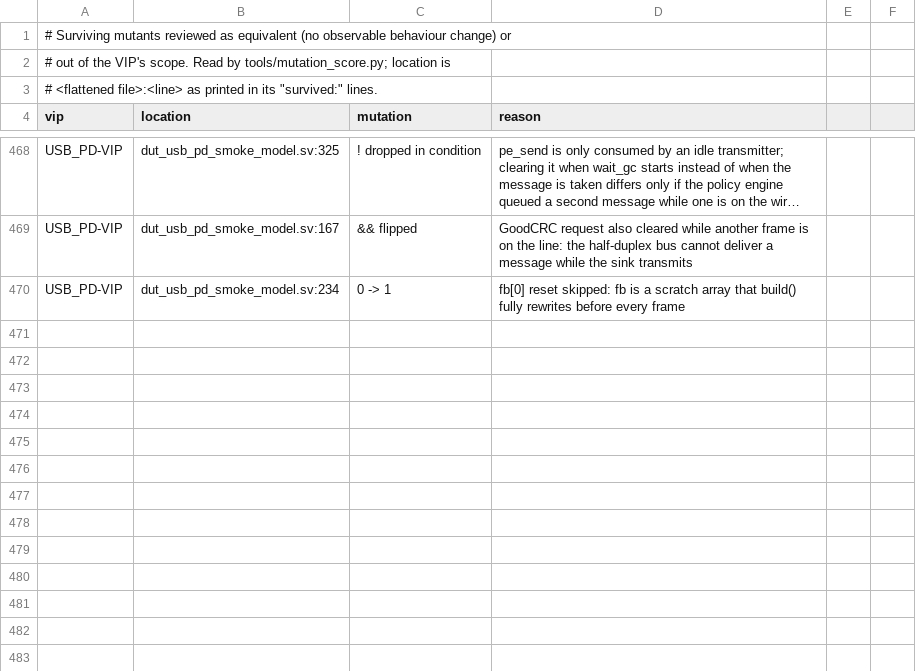
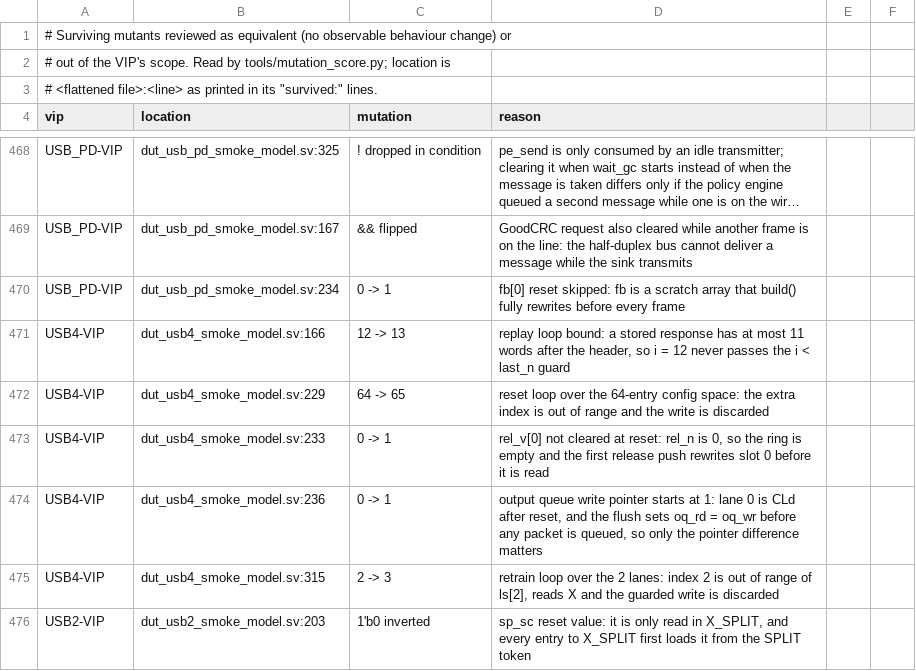
Before and after one commit to tonythetiger168/open-vip-portfolio, a CSV file: tools/mutation_equivalent.csv, drawn as a sheet; only a part is shown, gaps mark what is left out; long unchanged cells end in ….

```diff
--- a/tools/mutation_equivalent.csv
+++ b/tools/mutation_equivalent.csv
@@ -470 +470,7 @@ USB_PD-VIP,dut_usb_pd_smoke_model.sv:167,&& flipped,"GoodCRC request also cleare
 USB_PD-VIP,dut_usb_pd_smoke_model.sv:234,0 -> 1,"fb[0] reset skipped: fb is a scratch array that build() fully rewrites before every frame"
+USB4-VIP,dut_usb4_smoke_model.sv:166,12 -> 13,"replay loop bound: a stored response has at most 11 words after the header, so i = 12 never passes the i < last_n guard"
+USB4-VIP,dut_usb4_smoke_model.sv:229,64 -> 65,"reset loop over the 64-entry config space: the extra index is out of range and the write is discarded"
+USB4-VIP,dut_usb4_smoke_model.sv:233,0 -> 1,"rel_v[0] not cleared at reset: rel_n is 0, so the ring is empty and the first release push rewrites slot 0 before it is read"
+USB4-VIP,dut_usb4_smoke_model.sv:236,0 -> 1,"output queue write pointer starts at 1: lane 0 is CLd after reset, and the flush sets oq_rd = oq_wr before any packet is queued, so only the pointer difference matters"
+USB4-VIP,dut_usb4_smoke_model.sv:315,2 -> 3,"retrain loop over the 2 lanes: index 2 is out of range of ls[2], reads X and the guarded write is discarded"
+USB2-VIP,dut_usb2_smoke_model.sv:203,1'b0 inverted,"sp_sc reset value: it is only read in X_SPLIT, and every entry to X_SPLIT first loads it from the SPLIT token"
```
Also changed, not shown: vip_individual_portfolio.csv, 1 other file.
